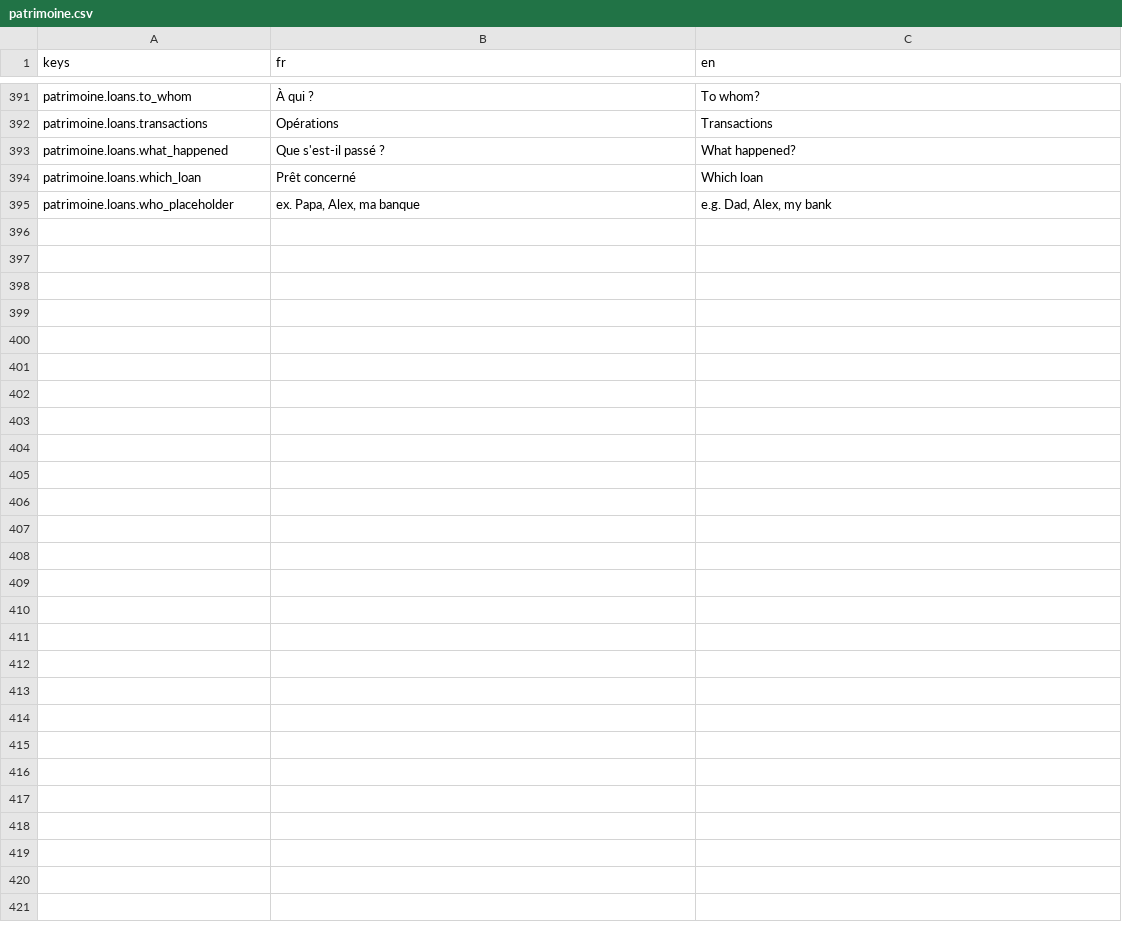
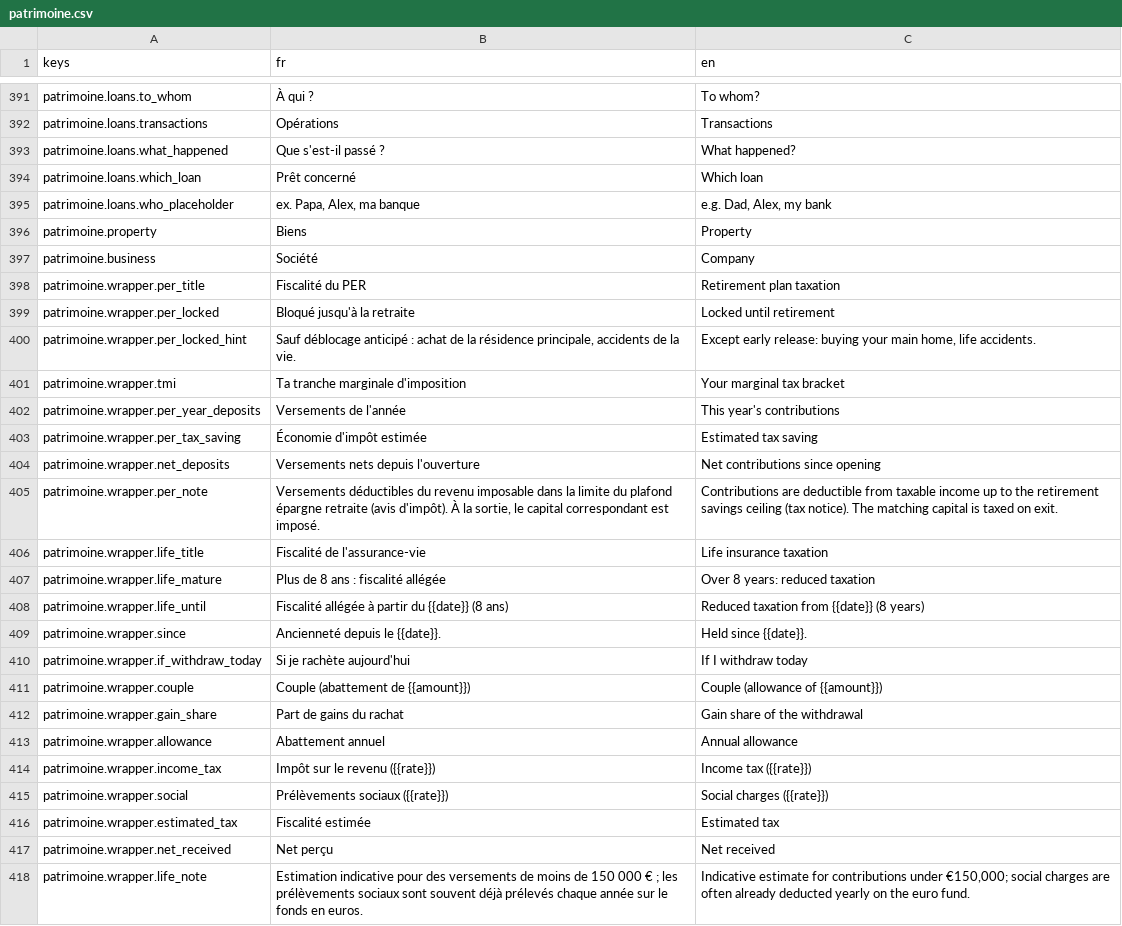
Before and after one commit to me02329/suzanne, a CSV file: frontend/src/i18n/catalogs/patrimoine.csv, drawn as a sheet; only a part is shown, gaps mark what is left out; the diff names each change by its address in the sheet, - before the commit and + after, or states it on an @@ line.

```diff
--- a/frontend/src/i18n/catalogs/patrimoine.csv
+++ b/frontend/src/i18n/catalogs/patrimoine.csv
+row 396: patrimoine.property | Biens | Property
+row 397: patrimoine.business | Société | Company
+row 398: patrimoine.wrapper.per_title | Fiscalité du PER | Retirement plan taxation
+row 399: patrimoine.wrapper.per_locked | Bloqué jusqu'à la retraite | Locked until retirement
+row 400: patrimoine.wrapper.per_locked_hint | Sauf déblocage anticipé : achat de la résidence principale, accidents de la vie. | Except early release: buying your main home, life accidents.
+row 401: patrimoine.wrapper.tmi | Ta tranche marginale d'imposition | Your marginal tax bracket
+row 402: patrimoine.wrapper.per_year_deposits | Versements de l'année | This year's contributions
+row 403: patrimoine.wrapper.per_tax_saving | Économie d'impôt estimée | Estimated tax saving
+row 404: patrimoine.wrapper.net_deposits | Versements nets depuis l'ouverture | Net contributions since opening
+row 405: patrimoine.wrapper.per_note | Versements déductibles du revenu imposable dans la limite du plafond épargne retraite (avis d'impôt). À la sortie, le capital correspondant est imposé. | Contributions are deductible from taxable income up to the retirement savings ceiling (tax notice). The matching capital is taxed on exit.
+row 406: patrimoine.wrapper.life_title | Fiscalité de l'assurance-vie | Life insurance taxation
+row 407: patrimoine.wrapper.life_mature | Plus de 8 ans : fiscalité allégée | Over 8 years: reduced taxation
+row 408: patrimoine.wrapper.life_until | Fiscalité allégée à partir du {{date}} (8 ans) | Reduced taxation from {{date}} (8 years)
+row 409: patrimoine.wrapper.since | Ancienneté depuis le {{date}}. | Held since {{date}}.
+row 410: patrimoine.wrapper.if_withdraw_today | Si je rachète aujourd'hui | If I withdraw today
+row 411: patrimoine.wrapper.couple | Couple (abattement de {{amount}}) | Couple (allowance of {{amount}})
+row 412: patrimoine.wrapper.gain_share | Part de gains du rachat | Gain share of the withdrawal
+row 413: patrimoine.wrapper.allowance | Abattement annuel | Annual allowance
+row 414: patrimoine.wrapper.income_tax | Impôt sur le revenu ({{rate}}) | Income tax ({{rate}})
+row 415: patrimoine.wrapper.social | Prélèvements sociaux ({{rate}}) | Social charges ({{rate}})
+row 416: patrimoine.wrapper.estimated_tax | Fiscalité estimée | Estimated tax
+row 417: patrimoine.wrapper.net_received | Net perçu | Net received
+row 418: patrimoine.wrapper.life_note | Estimation indicative pour des versements de moins de 150 000 € ; les prélèvements sociaux sont souvent déjà prélevés chaque année sur le fonds en euros. | Indicative estimate for contributions under €150,000; social charges are often already deducted yearly on the euro fund.
```
Also changed, not shown: frontend/src/i18n/catalogs/comptes.csv, 19 other files.
